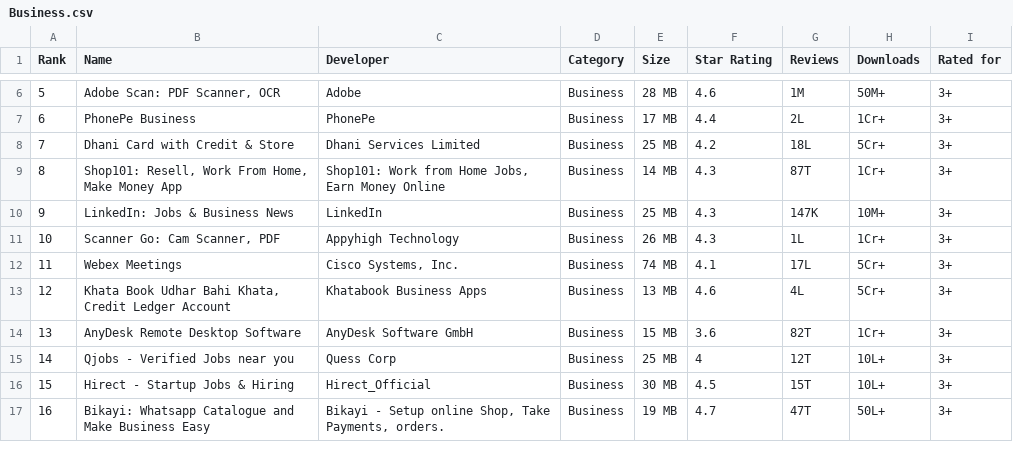
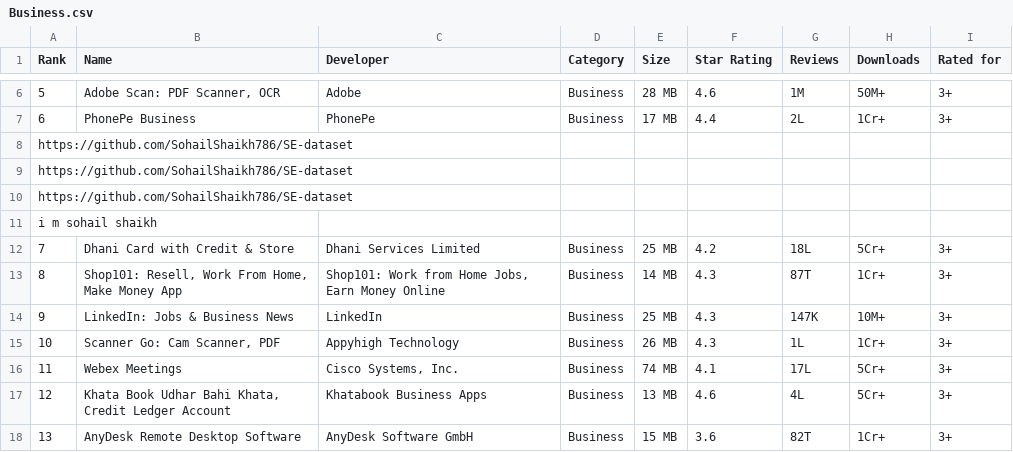
Before and after one commit to SohailShaikh786/SE-dataset, a CSV file: Business.csv, drawn as a sheet; only a part is shown, gaps mark what is left out; the shorter side is filled out with more unchanged rows.

Commit message:
Update Business.csv

```diff
--- a/Business.csv
+++ b/Business.csv
@@ -7,2 +7,6 @@ Rank,Name,Developer,Category,Size,Star Rating,Reviews,Downloads,Rated for
 6,PhonePe Business,PhonePe,Business,17 MB,4.4,2L,1Cr+,3+
+https://github.com/SohailShaikh786/SE-dataset
+https://github.com/SohailShaikh786/SE-dataset
+https://github.com/SohailShaikh786/SE-dataset
+i m sohail shaikh
 7,Dhani Card with Credit & Store,Dhani Services Limited,Business,25 MB,4.2,18L,5Cr+,3+
```
